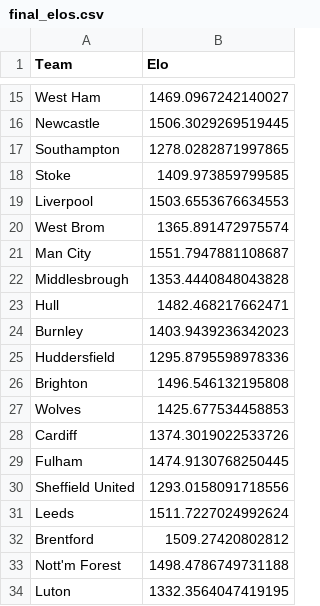
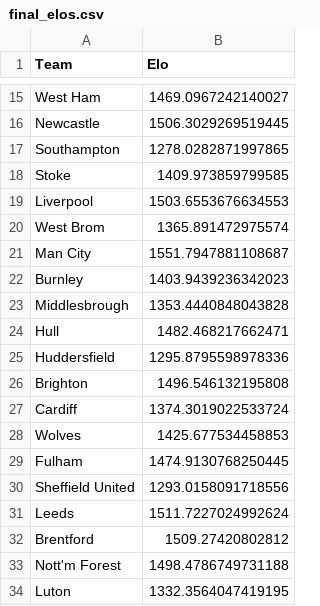
Before and after one commit to kiganyamburu/EPL-Season-Predictor, a CSV file: data/processed/final_elos.csv, drawn as a sheet; only a part is shown, gaps mark what is left out.

```diff
--- a/data/processed/final_elos.csv
+++ b/data/processed/final_elos.csv
@@ -21,9 +21,9 @@ West Brom,1365.891472975574
 Man City,1551.7947881108687
+Burnley,1403.9439236342023
 Middlesbrough,1353.4440848043828
 Hull,1482.468217662471
-Burnley,1403.9439236342023
 Huddersfield,1295.8795598978336
 Brighton,1496.546132195808
+Cardiff,1374.3019022533724
 Wolves,1425.677534458853
-Cardiff,1374.3019022533726
 Fulham,1474.9130768250445
```
Also changed, not shown: 2 other files.
